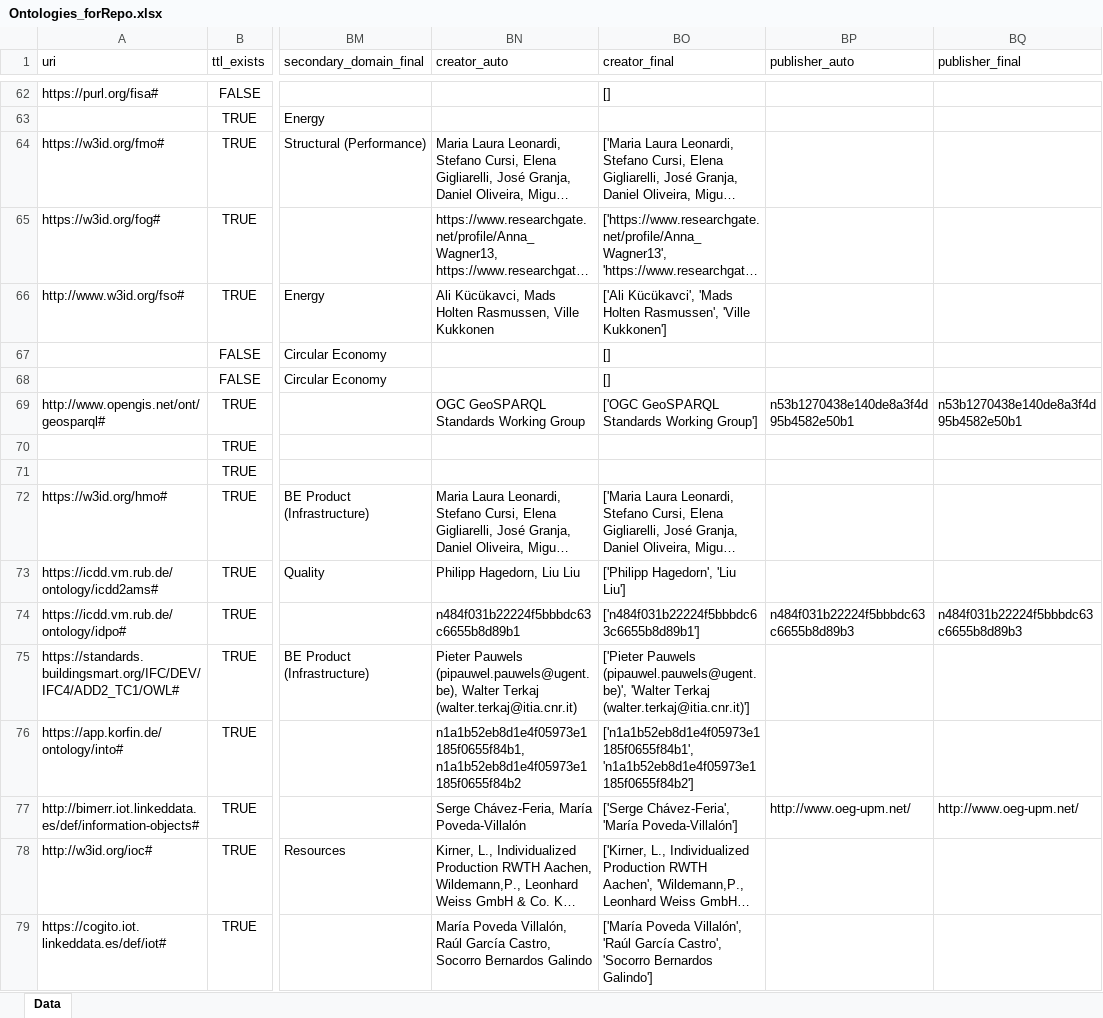
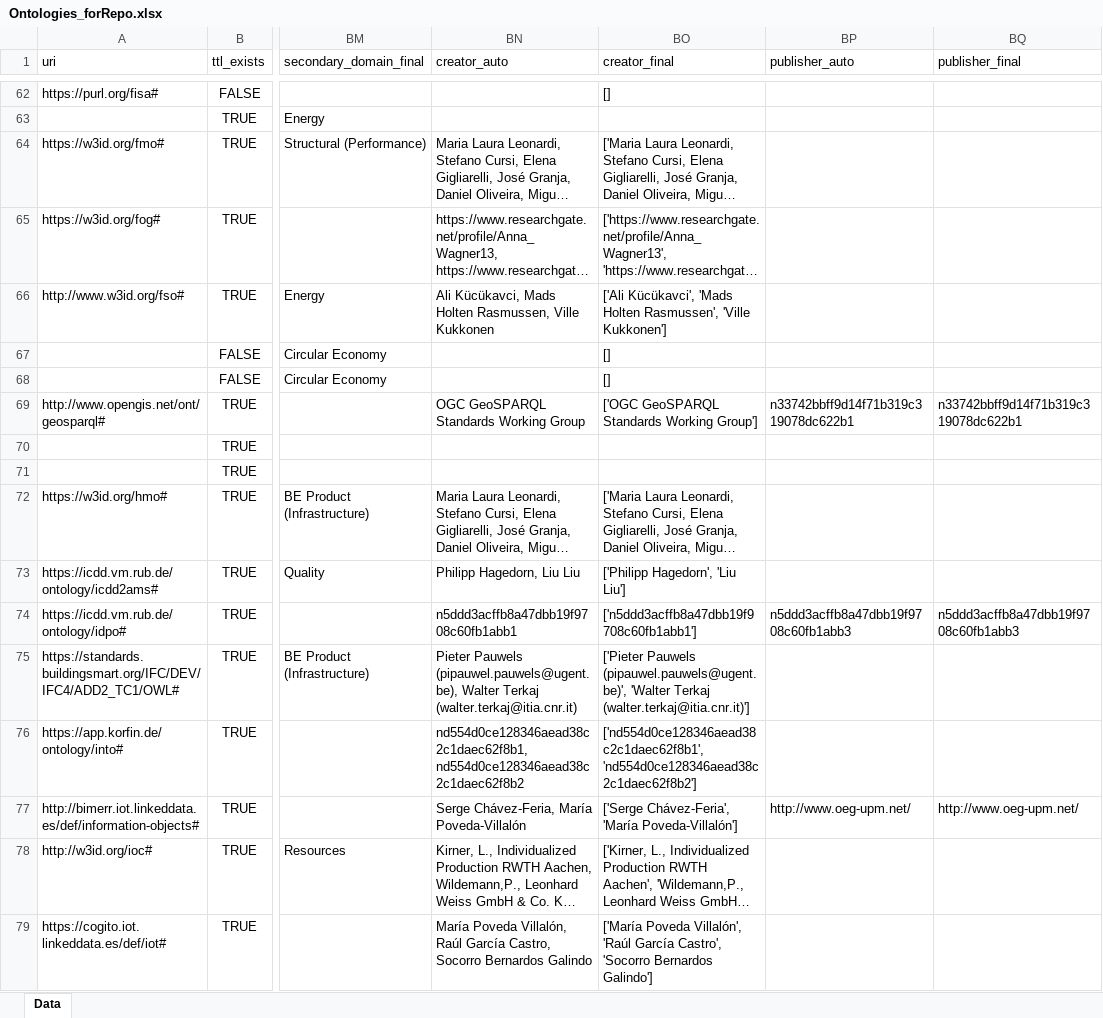
Before and after one commit to CyberbuildLab/BE-OLS, an Excel workbook: data/Ontologies_forRepo.xlsx, sheet Data, drawn as a sheet; only a part is shown, gaps mark what is left out; long unchanged cells end in …; values as stored, in another font and other column widths than the file's, no borders; the diff covers the shown part only; the diff names each change by its address in the sheet, - before the commit and + after, or states it on an @@ line.

```diff
--- a/data/Ontologies_forRepo.xlsx (sheet Data)
+++ b/data/Ontologies_forRepo.xlsx (sheet Data)
-BP69 (publisher_auto): n53b1270438e140de8a3f4d95b4582e50b1
+BP69 (publisher_auto): n33742bbff9d14f71b319c319078dc622b1
-BQ69 (publisher_final): n53b1270438e140de8a3f4d95b4582e50b1
+BQ69 (publisher_final): n33742bbff9d14f71b319c319078dc622b1
-BN74 (creator_auto): n484f031b22224f5bbbdc63c6655b8d89b1
+BN74 (creator_auto): n5ddd3acffb8a47dbb19f9708c60fb1abb1
-BO74 (creator_final): ['n484f031b22224f5bbbdc63c6655b8d89b1']
+BO74 (creator_final): ['n5ddd3acffb8a47dbb19f9708c60fb1abb1']
-BP74 (publisher_auto): n484f031b22224f5bbbdc63c6655b8d89b3
+BP74 (publisher_auto): n5ddd3acffb8a47dbb19f9708c60fb1abb3
-BQ74 (publisher_final): n484f031b22224f5bbbdc63c6655b8d89b3
+BQ74 (publisher_final): n5ddd3acffb8a47dbb19f9708c60fb1abb3
-BN76 (creator_auto): n1a1b52eb8d1e4f05973e1185f0655f84b1, n1a1b52eb8d1e4f05973e1185f0655f84b2
+BN76 (creator_auto): nd554d0ce128346aead38c2c1daec62f8b1, nd554d0ce128346aead38c2c1daec62f8b2
-BO76 (creator_final): ['n1a1b52eb8d1e4f05973e1185f0655f84b1', 'n1a1b52eb8d1e4f05973e1185f0655f84b2']
+BO76 (creator_final): ['nd554d0ce128346aead38c2c1daec62f8b1', 'nd554d0ce128346aead38c2c1daec62f8b2']
```
Also changed, not shown: 272 edited cells elsewhere in this sheet, data/source/ontologies_source.xlsx, 6 other files.
